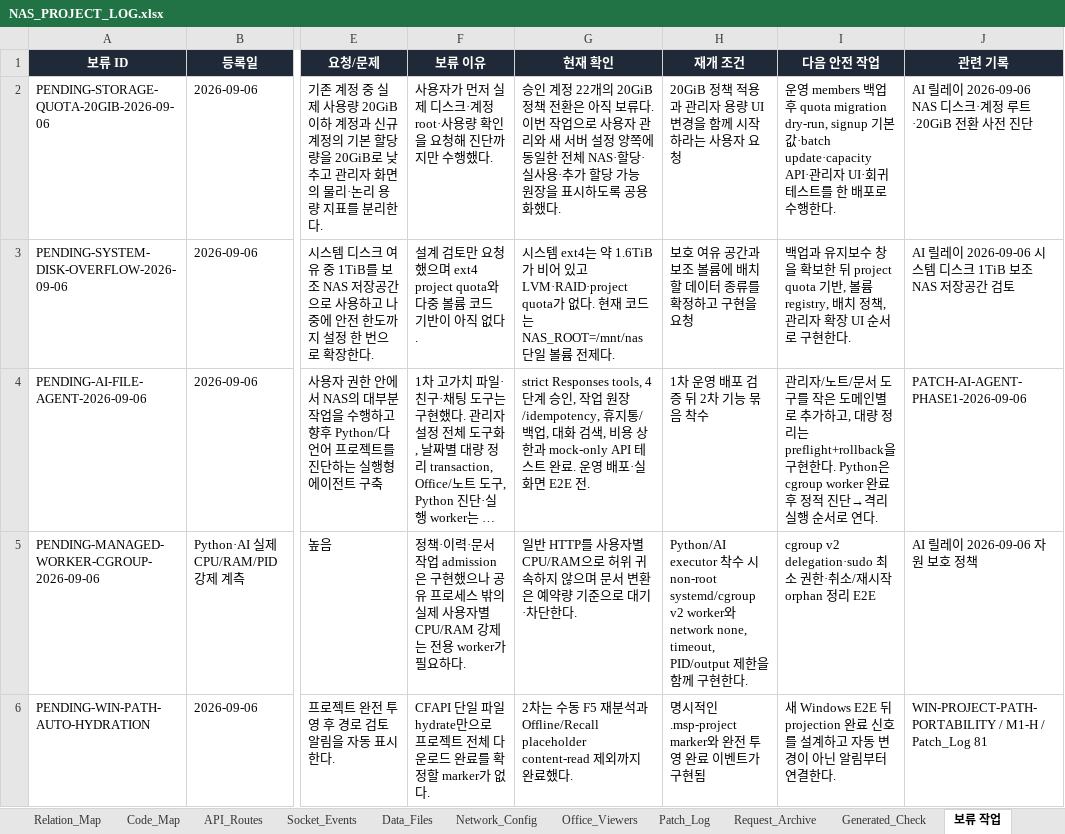
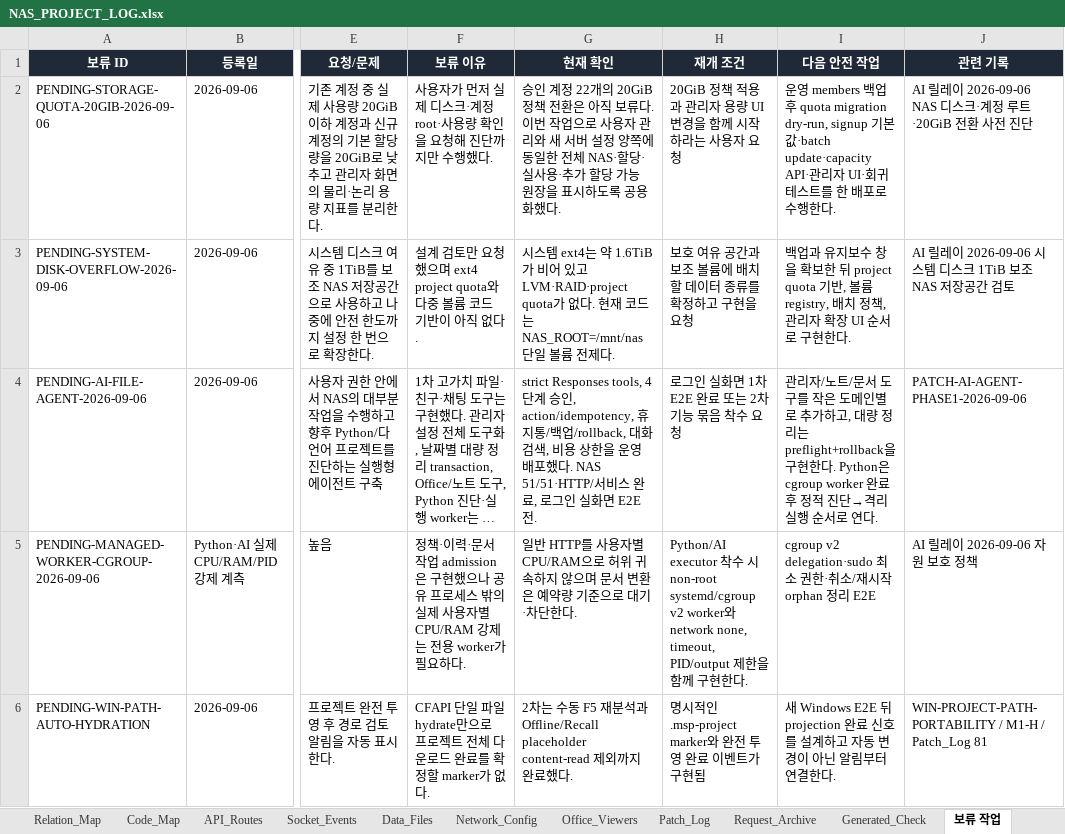
Before and after one commit to CLim020924/NAS_dev, an Excel workbook: docs/NAS_PROJECT_LOG.xlsx, sheet 보류 작업, drawn as a sheet; only a part is shown, gaps mark what is left out; long unchanged cells end in …; values as stored, in another font and other column widths than the file's, no borders; conditional formats not drawn; the diff names each change by its address in the sheet, - before the commit and + after, or states it on an @@ line.

```diff
--- a/docs/NAS_PROJECT_LOG.xlsx (sheet 보류 작업)
+++ b/docs/NAS_PROJECT_LOG.xlsx (sheet 보류 작업)
-G4 (현재 확인): …승인, 작업 원장/idempotency, 휴지통/백업, 대화 검색, 비용 상한과 mock-only API 테스트 완료. 운영 배포·실화면…
+G4 (현재 확인): …승인, action/idempotency, 휴지통/백업/rollback, 대화 검색, 비용 상한을 운영 배포했다. NAS 51/51·HTTP/서비스 완료, 로그인 실화면…
-H4 (재개 조건): 1차 운영 배포 검증 뒤 2차 기능 묶음 착수
+H4 (재개 조건): 로그인 실화면 1차 E2E 완료 또는 2차 기능 묶음 착수 요청
```
Also changed, not shown: sheet Patch_Log, sheet Feature_Index, 1 other file.
